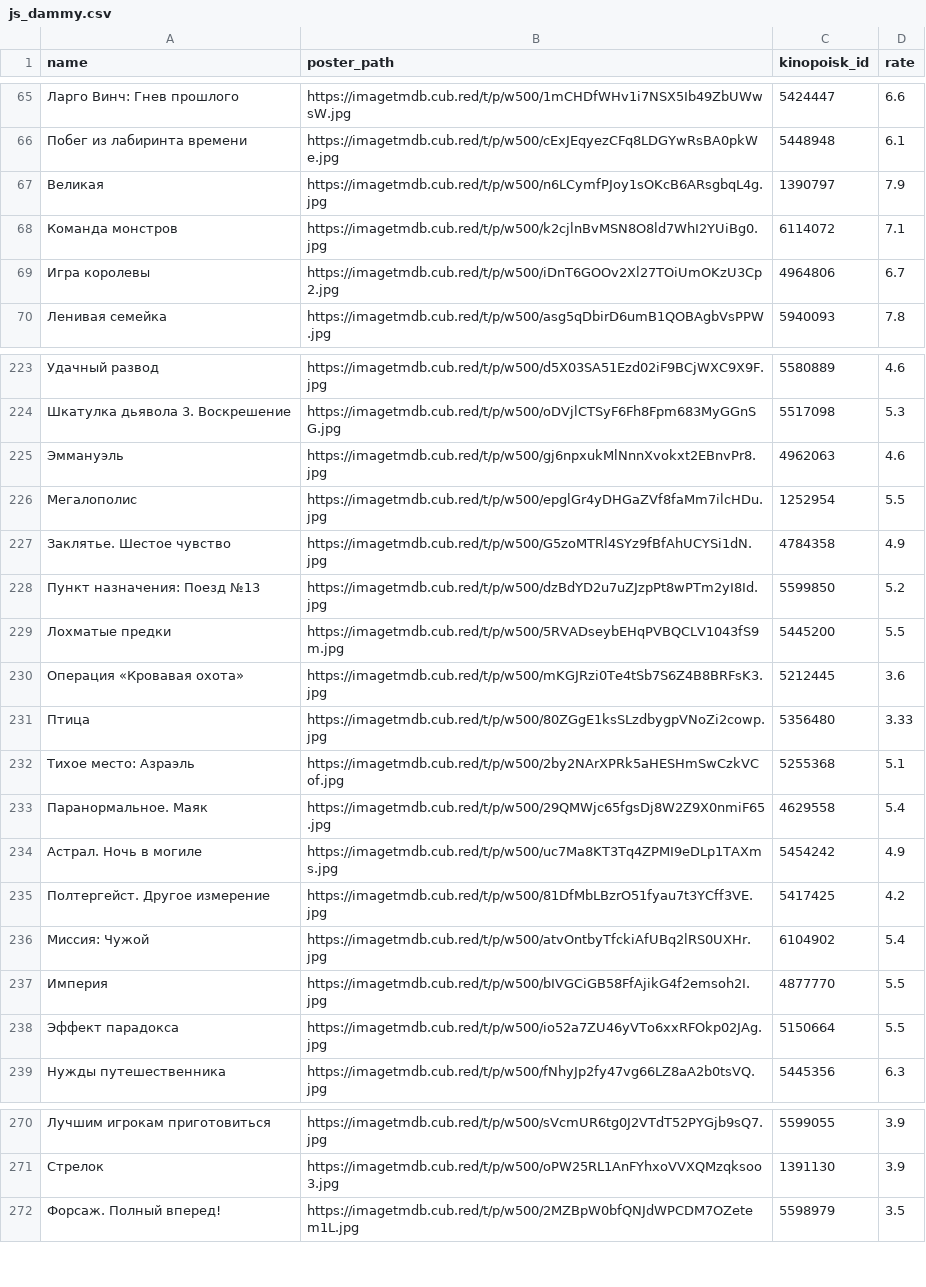
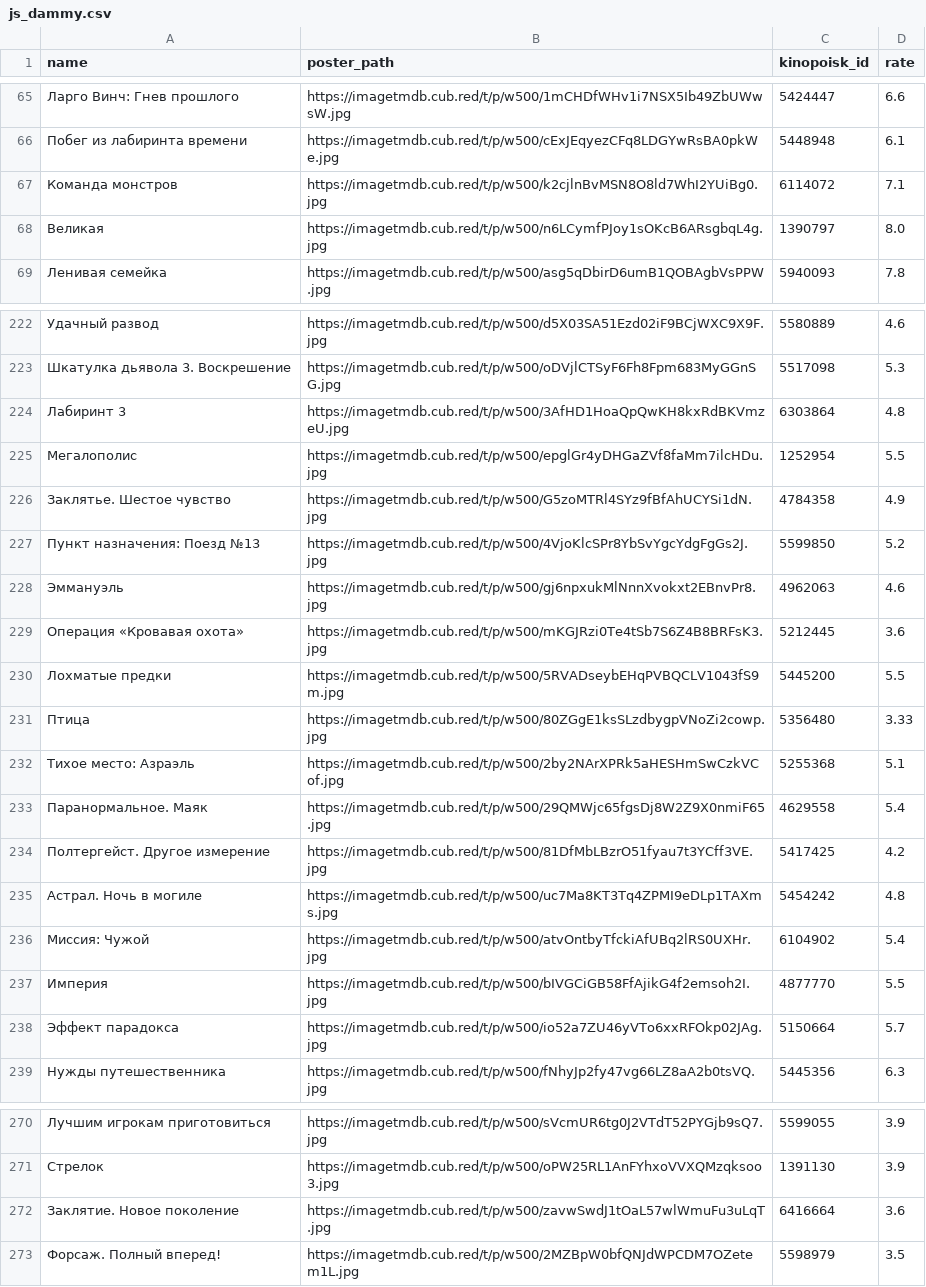
Before and after one commit to obeyadw/obeyadw.github.io, a CSV file: js_dammy.csv, drawn as a sheet; only a part is shown, gaps mark what is left out; the diff covers the shown part only.

```diff
--- a/js_dammy.csv
+++ b/js_dammy.csv
@@ -66,5 +66,4 @@ name,poster_path,kinopoisk_id,rate
 Побег из лабиринта времени,https://imagetmdb.cub.red/t/p/w500/cExJEqyezCFq8LDGYwRsBA0pkWe.jpg,5448948,6.1
-Великая,https://imagetmdb.cub.red/t/p/w500/n6LCymfPJoy1sOKcB6ARsgbqL4g.jpg,1390797,7.9
 Команда монстров,https://imagetmdb.cub.red/t/p/w500/k2cjlnBvMSN8O8ld7WhI2YUiBg0.jpg,6114072,7.1
-Игра королевы,https://imagetmdb.cub.red/t/p/w500/iDnT6GOOv2Xl27TOiUmOKzU3Cp2.jpg,4964806,6.7
+Великая,https://imagetmdb.cub.red/t/p/w500/n6LCymfPJoy1sOKcB6ARsgbqL4g.jpg,1390797,8.0
 Ленивая семейка,https://imagetmdb.cub.red/t/p/w500/asg5qDbirD6umB1QOBAgbVsPPW.jpg,5940093,7.8
@@ -224,8 +223,9 @@ name,poster_path,kinopoisk_id,rate
 Шкатулка дьявола 3. Воскрешение,https://imagetmdb.cub.red/t/p/w500/oDVjlCTSyF6Fh8Fpm683MyGGnSG.jpg,5517098,5.3
-Эммануэль,https://imagetmdb.cub.red/t/p/w500/gj6npxukMlNnnXvokxt2EBnvPr8.jpg,4962063,4.6
+Лабиринт 3,https://imagetmdb.cub.red/t/p/w500/3AfHD1HoaQpQwKH8kxRdBKVmzeU.jpg,6303864,4.8
 Мегалополис,https://imagetmdb.cub.red/t/p/w500/epglGr4yDHGaZVf8faMm7ilcHDu.jpg,1252954,5.5
 Заклятье. Шестое чувство,https://imagetmdb.cub.red/t/p/w500/G5zoMTRl4SYz9fBfAhUCYSi1dN.jpg,4784358,4.9
-Пункт назначения: Поезд №13,https://imagetmdb.cub.red/t/p/w500/dzBdYD2u7uZJzpPt8wPTm2yI8Id.jpg,5599850,5.2
+Пункт назначения: Поезд №13,https://imagetmdb.cub.red/t/p/w500/4VjoKlcSPr8YbSvYgcYdgFgGs2J.jpg,5599850,5.2
+Эммануэль,https://imagetmdb.cub.red/t/p/w500/gj6npxukMlNnnXvokxt2EBnvPr8.jpg,4962063,4.6
+Операция «Кровавая охота»,https://imagetmdb.cub.red/t/p/w500/mKGJRzi0Te4tSb7S6Z4B8BRFsK3.jpg,5212445,3.6
 Лохматые предки,https://imagetmdb.cub.red/t/p/w500/5RVADseybEHqPVBQCLV1043fS9m.jpg,5445200,5.5
-Операция «Кровавая охота»,https://imagetmdb.cub.red/t/p/w500/mKGJRzi0Te4tSb7S6Z4B8BRFsK3.jpg,5212445,3.6
 Птица,https://imagetmdb.cub.red/t/p/w500/80ZGgE1ksSLzdbygpVNoZi2cowp.jpg,5356480,3.33
@@ -233,7 +233,7 @@ name,poster_path,kinopoisk_id,rate
 Паранормальное. Маяк,https://imagetmdb.cub.red/t/p/w500/29QMWjc65fgsDj8W2Z9X0nmiF65.jpg,4629558,5.4
-Астрал. Ночь в могиле,https://imagetmdb.cub.red/t/p/w500/uc7Ma8KT3Tq4ZPMI9eDLp1TAXms.jpg,5454242,4.9
 Полтергейст. Другое измерение,https://imagetmdb.cub.red/t/p/w500/81DfMbLBzrO51fyau7t3YCff3VE.jpg,5417425,4.2
+Астрал. Ночь в могиле,https://imagetmdb.cub.red/t/p/w500/uc7Ma8KT3Tq4ZPMI9eDLp1TAXms.jpg,5454242,4.8
 Миссия: Чужой,https://imagetmdb.cub.red/t/p/w500/atvOntbyTfckiAfUBq2lRS0UXHr.jpg,6104902,5.4
 Империя,https://imagetmdb.cub.red/t/p/w500/bIVGCiGB58FfAjikG4f2emsoh2I.jpg,4877770,5.5
-Эффект парадокса,https://imagetmdb.cub.red/t/p/w500/io52a7ZU46yVTo6xxRFOkp02JAg.jpg,5150664,5.5
+Эффект парадокса,https://imagetmdb.cub.red/t/p/w500/io52a7ZU46yVTo6xxRFOkp02JAg.jpg,5150664,5.7
 Нужды путешественника,https://imagetmdb.cub.red/t/p/w500/fNhyJp2fy47vg66LZ8aA2b0tsVQ.jpg,5445356,6.3
@@ -271,2 +271,3 @@ name,poster_path,kinopoisk_id,rate
 Стрелок,https://imagetmdb.cub.red/t/p/w500/oPW25RL1AnFYhxoVVXQMzqksoo3.jpg,1391130,3.9
+Заклятие. Новое поколение,https://imagetmdb.cub.red/t/p/w500/zavwSwdJ1tOaL57wlWmuFu3uLqT.jpg,6416664,3.6
 Форсаж. Полный вперед!,https://imagetmdb.cub.red/t/p/w500/2MZBpW0bfQNJdWPCDM7OZetem1L.jpg,5598979,3.5
```
Also changed, not shown: 5 added rows, 6 removed rows, 23 moved rows and 11 edited cells elsewhere in this file.
